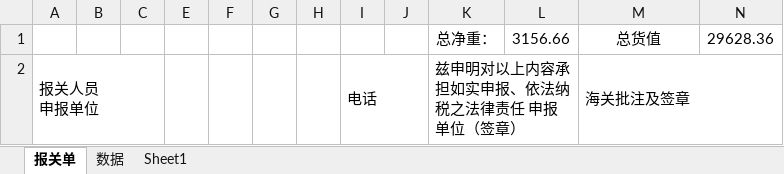
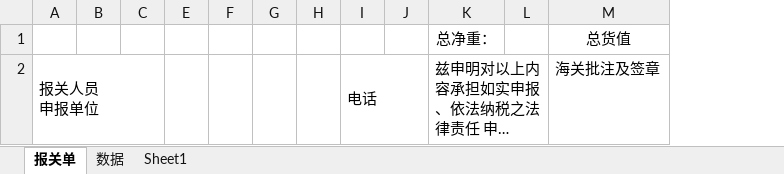
Before and after one commit to anlaganlag/CIIBER_custom_declare, an Excel workbook: 3.xlsx, sheet 报关单, drawn as a sheet; long unchanged cells end in …; values as stored, in another font and other column widths than the file's, no borders; removed rows and columns are numbered as before the commit, all else as after; the diff names each change by its address in the sheet, - before the commit and + after, or states it on an @@ line.

```diff
--- a/3.xlsx (sheet 报关单)
+++ b/3.xlsx (sheet 报关单)
-column L, row 1: 3156.66
+column L, empty
-column N, row 1: 29628.36
-M2:N2 merged
```
Also changed, not shown: 2 other files.
